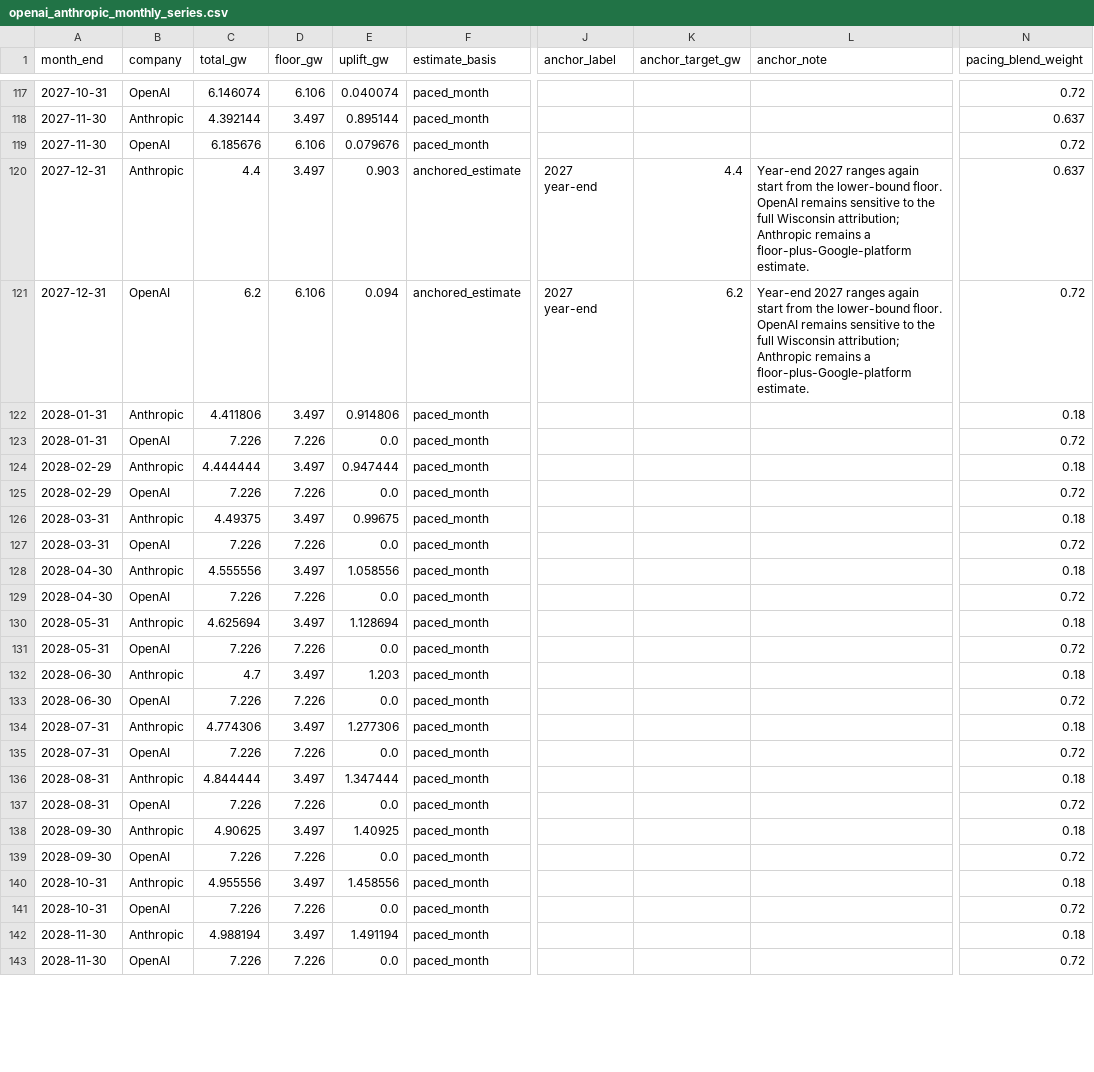
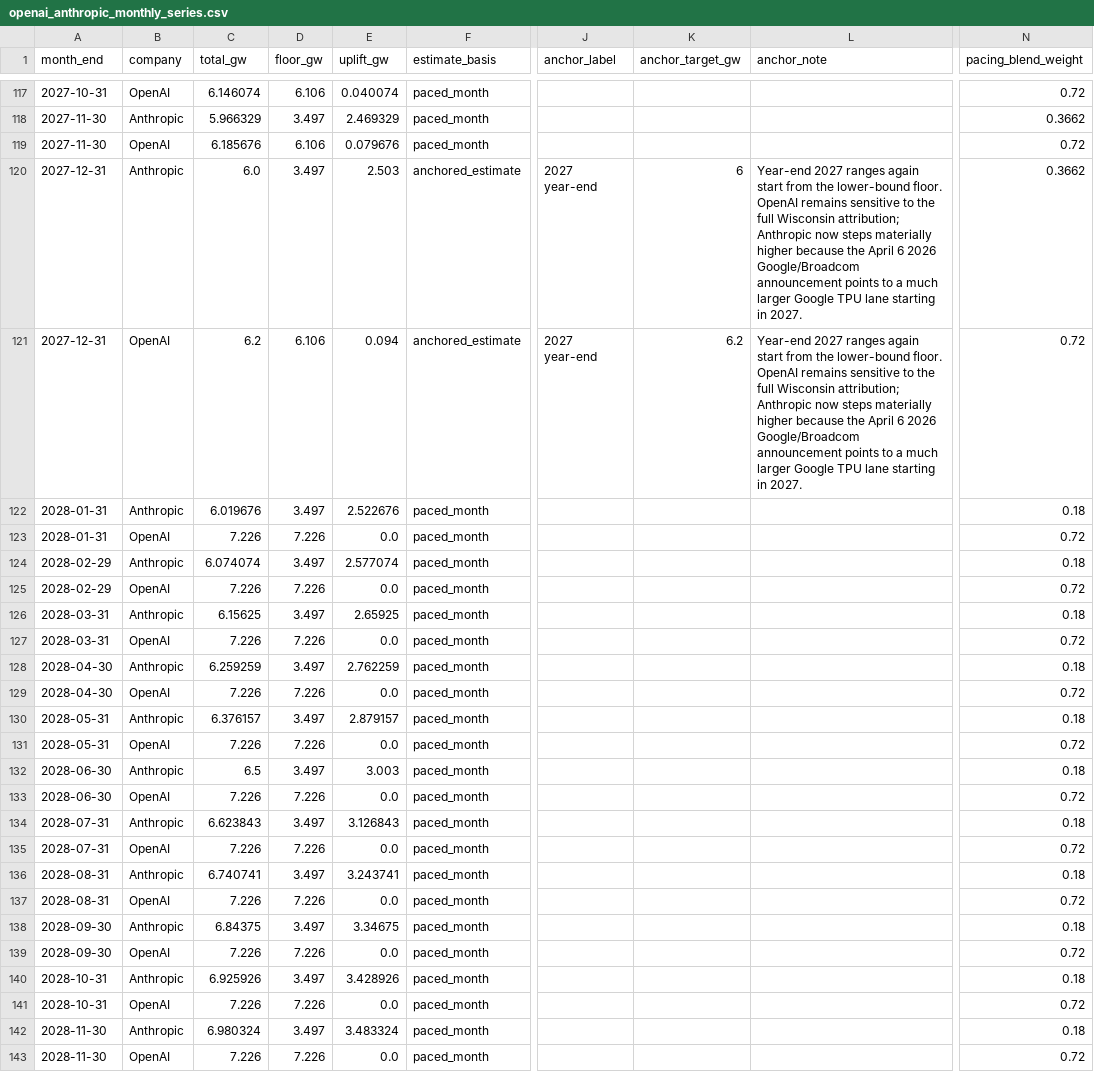
Before and after one commit to petergpt/openai-vs-anthropic-compute-wars, a CSV file: data/derived/openai_anthropic_monthly_series.csv, drawn as a sheet; only a part is shown, gaps mark what is left out; the diff covers the shown part only; the diff names each change by its address in the sheet, - before the commit and + after, or states it on an @@ line.

```diff
--- a/data/derived/openai_anthropic_monthly_series.csv
+++ b/data/derived/openai_anthropic_monthly_series.csv
-C118 (total_gw): 4.392144
+C118 (total_gw): 5.966329
-E118 (uplift_gw): 0.895144
+E118 (uplift_gw): 2.469329
-N118 (pacing_blend_weight): 0.637
+N118 (pacing_blend_weight): 0.3662
-C120 (total_gw): 4.4
+C120 (total_gw): 6.0
-E120 (uplift_gw): 0.903
+E120 (uplift_gw): 2.503
-K120 (anchor_target_gw): 4.4
+K120 (anchor_target_gw): 6
-L120:L121 (anchor_note): …attribution; Anthropic remains a floor-plus-Google-platform estimate.
+L120:L121 (anchor_note): …attribution; Anthropic now steps materially higher because the April 6 2026 Google/Broadcom announcement points to a much larger Google TPU lane starting in 2027.
-N120 (pacing_blend_weight): 0.637
+N120 (pacing_blend_weight): 0.3662
-C122 (total_gw): 4.411806
+C122 (total_gw): 6.019676
-E122 (uplift_gw): 0.914806
+E122 (uplift_gw): 2.522676
-C124 (total_gw): 4.444444
+C124 (total_gw): 6.074074
-E124 (uplift_gw): 0.947444
+E124 (uplift_gw): 2.577074
-C126 (total_gw): 4.49375
+C126 (total_gw): 6.15625
-E126 (uplift_gw): 0.99675
+E126 (uplift_gw): 2.65925
-C128 (total_gw): 4.555556
+C128 (total_gw): 6.259259
-E128 (uplift_gw): 1.058556
+E128 (uplift_gw): 2.762259
-C130 (total_gw): 4.625694
+C130 (total_gw): 6.376157
-E130 (uplift_gw): 1.128694
+E130 (uplift_gw): 2.879157
-C132 (total_gw): 4.7
+C132 (total_gw): 6.5
-E132 (uplift_gw): 1.203
+E132 (uplift_gw): 3.003
-C134 (total_gw): 4.774306
+C134 (total_gw): 6.623843
-E134 (uplift_gw): 1.277306
+E134 (uplift_gw): 3.126843
-C136 (total_gw): 4.844444
+C136 (total_gw): 6.740741
-E136 (uplift_gw): 1.347444
+E136 (uplift_gw): 3.243741
-C138 (total_gw): 4.90625
+C138 (total_gw): 6.84375
-E138 (uplift_gw): 1.40925
+E138 (uplift_gw): 3.34675
-C140 (total_gw): 4.955556
+C140 (total_gw): 6.925926
-E140 (uplift_gw): 1.458556
+E140 (uplift_gw): 3.428926
-C142 (total_gw): 4.988194
+C142 (total_gw): 6.980324
-E142 (uplift_gw): 1.491194
+E142 (uplift_gw): 3.483324
```
Also changed, not shown: 62 edited cells elsewhere in this file, data/derived/openai_anthropic_evidence_pack.csv, data/package/derived/anchor_evidence_links.csv, 15 other files.
